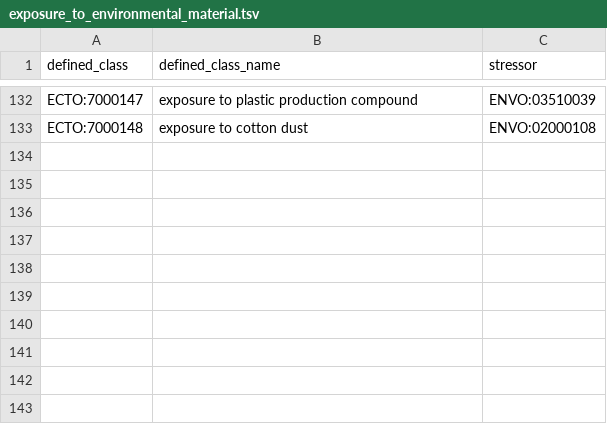
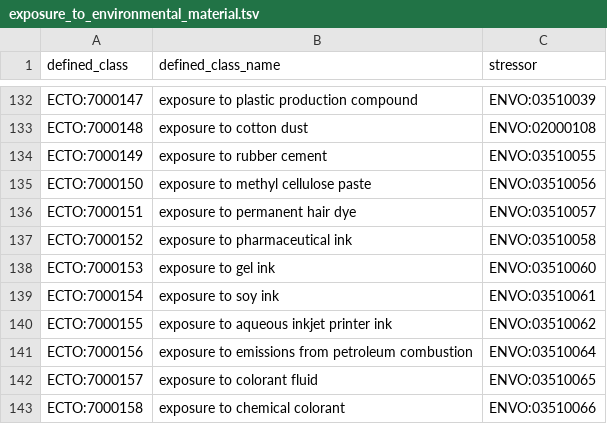
Before and after one commit to EnvironmentOntology/environmental-exposure-ontology, a TSV file: src/patterns/data/default/exposure_to_environmental_material.tsv, drawn as a sheet; only a part is shown, gaps mark what is left out; the diff names each change by its address in the sheet, - before the commit and + after, or states it on an @@ line.

Commit message:
Update exposure_to_environmental_material.tsv
Adding new mixture exposures for EPR needs.

```diff
--- a/src/patterns/data/default/exposure_to_environmental_material.tsv
+++ b/src/patterns/data/default/exposure_to_environmental_material.tsv
+row 134: ECTO:7000149 | exposure to rubber cement | ENVO:03510055
+row 135: ECTO:7000150 | exposure to methyl cellulose paste | ENVO:03510056
+row 136: ECTO:7000151 | exposure to permanent hair dye | ENVO:03510057
+row 137: ECTO:7000152 | exposure to pharmaceutical ink | ENVO:03510058
+row 138: ECTO:7000153 | exposure to gel ink | ENVO:03510060
+row 139: ECTO:7000154 | exposure to soy ink | ENVO:03510061
+row 140: ECTO:7000155 | exposure to aqueous inkjet printer ink | ENVO:03510062
+row 141: ECTO:7000156 | exposure to emissions from petroleum combustion | ENVO:03510064
+row 142: ECTO:7000157 | exposure to colorant fluid | ENVO:03510065
+row 143: ECTO:7000158 | exposure to chemical colorant | ENVO:03510066
```
